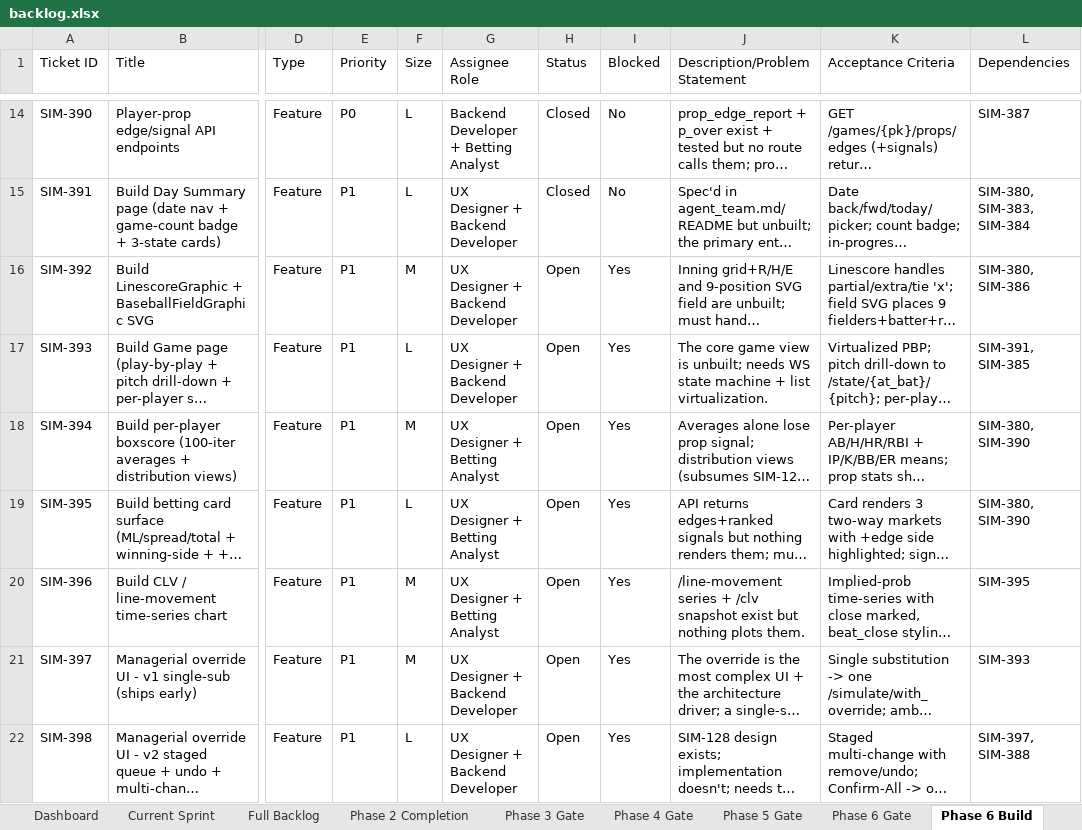
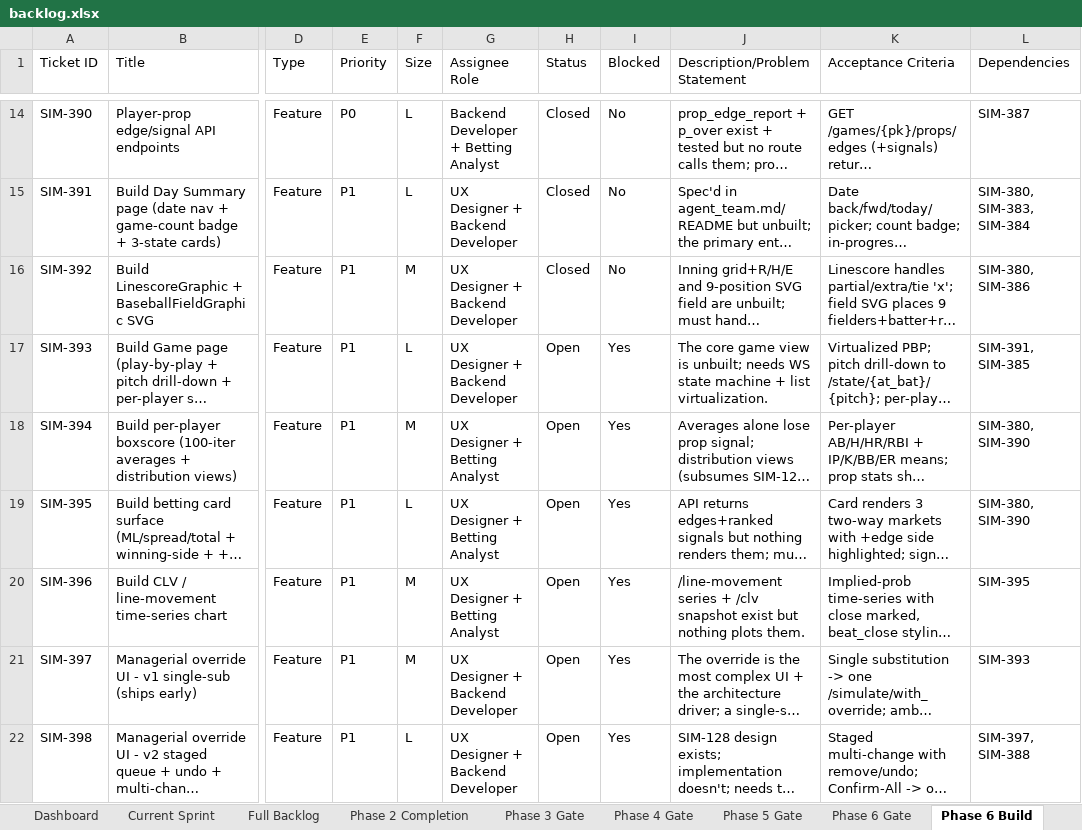
Before and after one commit to gmelick/baseball_simulator_v2, an Excel workbook: backlog.xlsx, sheet Phase 6 Build, drawn as a sheet; only a part is shown, gaps mark what is left out; long unchanged cells end in …; values as stored, in another font and other column widths than the file's, no borders; the diff names each change by its address in the sheet, - before the commit and + after, or states it on an @@ line.

```diff
--- a/backlog.xlsx (sheet Phase 6 Build)
+++ b/backlog.xlsx (sheet Phase 6 Build)
-H16 (Status): Open
+H16 (Status): Closed
-I16 (Blocked): Yes
+I16 (Blocked): No
```
Also changed, not shown: sheet Full Backlog, 7 other files.
